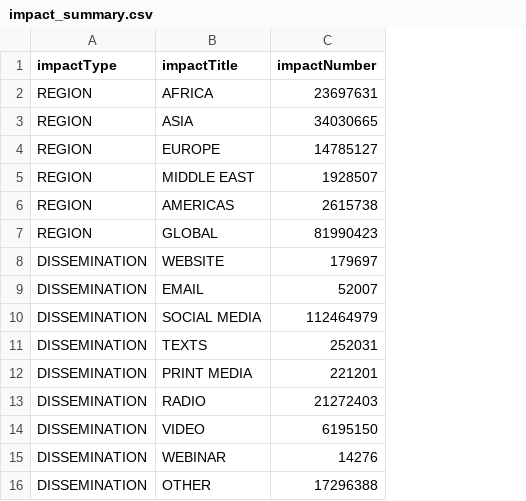
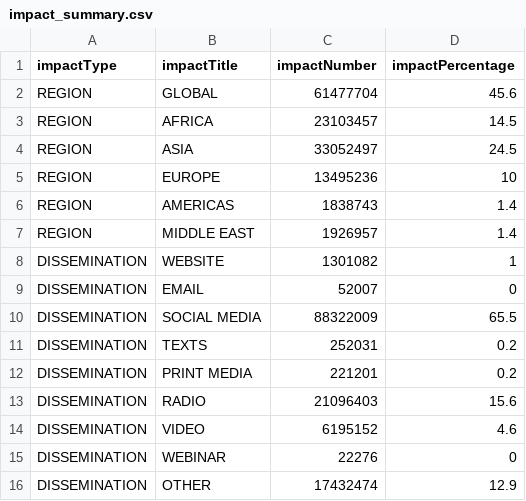
Before and after one commit to sylviawakoli/covid-parenting-website, a CSV file: src/assets/impacts/impact_summary.csv, drawn as a sheet; removed rows and columns are numbered as before the commit, all else as after; the diff names each change by its address in the sheet, - before the commit and + after, or states it on an @@ line.

```diff
--- a/src/assets/impacts/impact_summary.csv
+++ b/src/assets/impacts/impact_summary.csv
+column D (impactPercentage), rows 3-6: 14.5 | 24.5 | 10 | 1.4; rows 8-16: 1 | 0 | 65.5 | 0.2 | 0.2 | 15.6 | 4.6 | 0 | 12.9
+row 2: REGION | GLOBAL | 61477704 | 45.6
-C3 (impactNumber): 23697631
+C3 (impactNumber): 23103457
-C4 (impactNumber): 34030665
+C4 (impactNumber): 33052497
-C5 (impactNumber): 14785127
+C5 (impactNumber): 13495236
-row 5: REGION | MIDDLE EAST | 1928507
-C6 (impactNumber): 2615738
+C6 (impactNumber): 1838743
-row 7: REGION | GLOBAL | 81990423
+row 7: REGION | MIDDLE EAST | 1926957 | 1.4
-C8 (impactNumber): 179697
+C8 (impactNumber): 1301082
-C10 (impactNumber): 112464979
+C10 (impactNumber): 88322009
-C13 (impactNumber): 21272403
+C13 (impactNumber): 21096403
-C14 (impactNumber): 6195150
+C14 (impactNumber): 6195152
-C15 (impactNumber): 14276
+C15 (impactNumber): 22276
-C16 (impactNumber): 17296388
+C16 (impactNumber): 17432474
```
Also changed, not shown: 4 other files.
